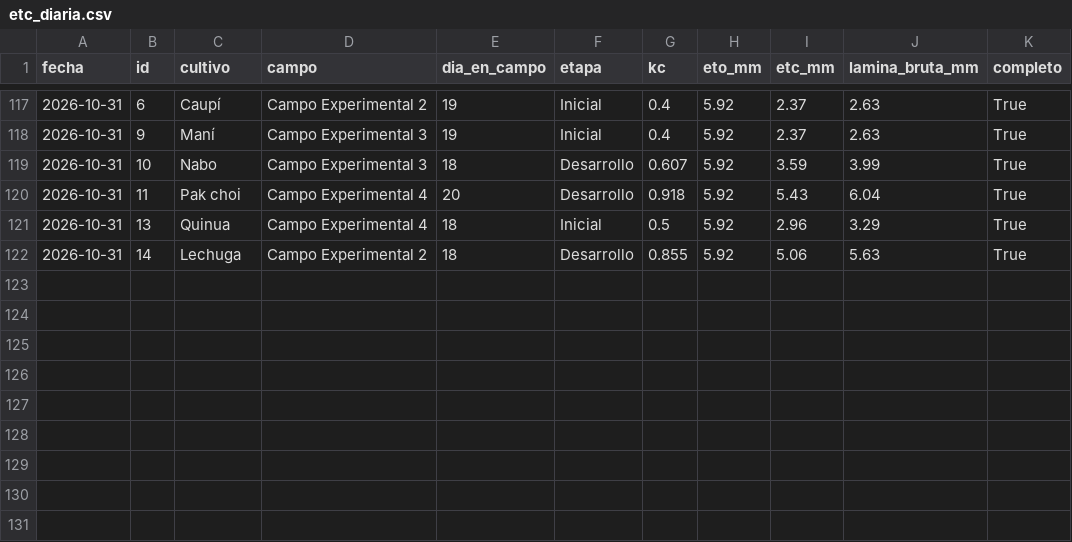
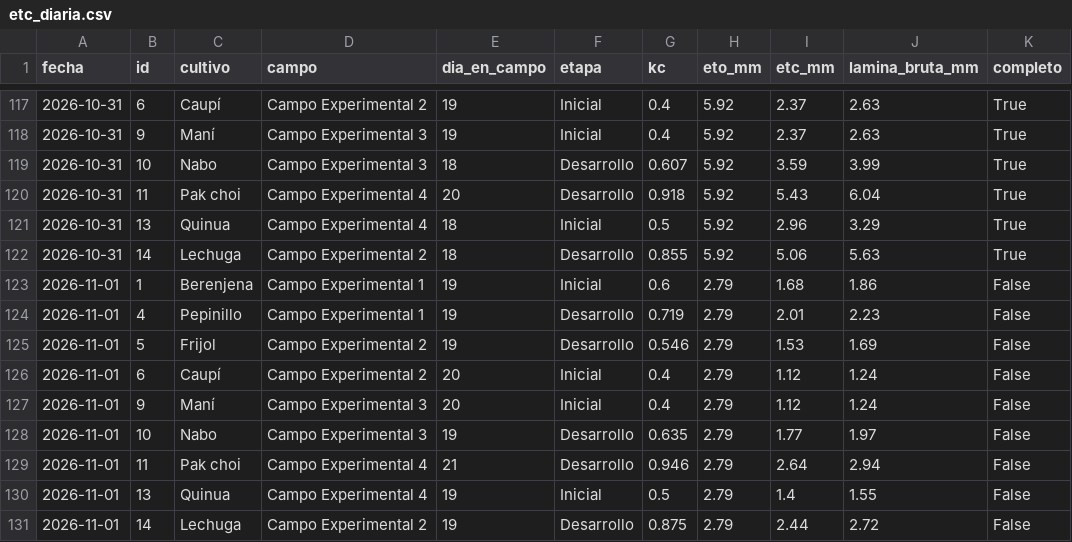
Before and after one commit to JosueValdiviezoS/Cecasp, a CSV file: data/etc_diaria.csv, drawn as a sheet; only a part is shown, gaps mark what is left out; the diff names each change by its address in the sheet, - before the commit and + after, or states it on an @@ line.

```diff
--- a/data/etc_diaria.csv
+++ b/data/etc_diaria.csv
+row 123: 2026-11-01 | 1 | Berenjena | Campo Experimental 1 | 19 | Inicial | 0.6 | 2.79 | 1.68 | 1.86 | False
+row 124: 2026-11-01 | 4 | Pepinillo | Campo Experimental 1 | 19 | Desarrollo | 0.719 | 2.79 | 2.01 | 2.23 | False
+row 125: 2026-11-01 | 5 | Frijol | Campo Experimental 2 | 19 | Desarrollo | 0.546 | 2.79 | 1.53 | 1.69 | False
+row 126: 2026-11-01 | 6 | Caupí | Campo Experimental 2 | 20 | Inicial | 0.4 | 2.79 | 1.12 | 1.24 | False
+row 127: 2026-11-01 | 9 | Maní | Campo Experimental 3 | 20 | Inicial | 0.4 | 2.79 | 1.12 | 1.24 | False
+row 128: 2026-11-01 | 10 | Nabo | Campo Experimental 3 | 19 | Desarrollo | 0.635 | 2.79 | 1.77 | 1.97 | False
+row 129: 2026-11-01 | 11 | Pak choi | Campo Experimental 4 | 21 | Desarrollo | 0.946 | 2.79 | 2.64 | 2.94 | False
+row 130: 2026-11-01 | 13 | Quinua | Campo Experimental 4 | 19 | Inicial | 0.5 | 2.79 | 1.4 | 1.55 | False
+row 131: 2026-11-01 | 14 | Lechuga | Campo Experimental 2 | 19 | Desarrollo | 0.875 | 2.79 | 2.44 | 2.72 | False
```
Also changed, not shown: data/diario.csv, 2 other files.
